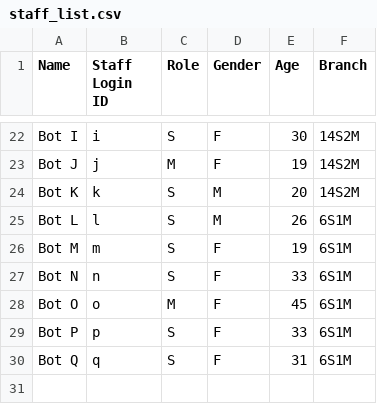
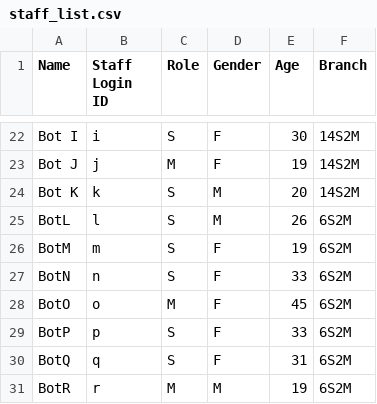
Before and after one commit to thenewgoat/SC2002-OOP-FOMS, a CSV file: foms/data/staff_list.csv, drawn as a sheet; only a part is shown, gaps mark what is left out.

```diff
--- a/foms/data/staff_list.csv
+++ b/foms/data/staff_list.csv
@@ -24,7 +24,8 @@ Bot J,j,M,F,19,14S2M
 Bot K,k,S,M,20,14S2M
-Bot L,l,S,M,26,6S1M
-Bot M,m,S,F,19,6S1M
-Bot N,n,S,F,33,6S1M
-Bot O,o,M,F,45,6S1M
-Bot P,p,S,F,33,6S1M
-Bot Q,q,S,F,31,6S1M
+BotL,l,S,M,26,6S2M
+BotM,m,S,F,19,6S2M
+BotN,n,S,F,33,6S2M
+BotO,o,M,F,45,6S2M
+BotP,p,S,F,33,6S2M
+BotQ,q,S,F,31,6S2M
+BotR,r,M,M,19,6S2M
```
Also changed, not shown: 1 other file.
